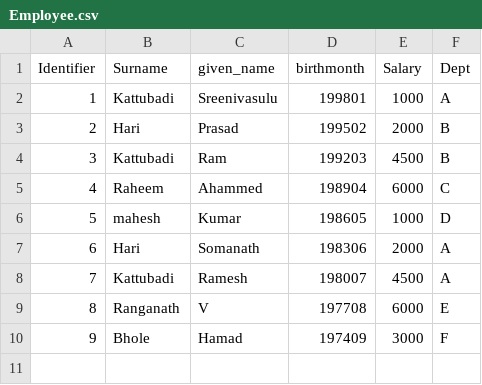
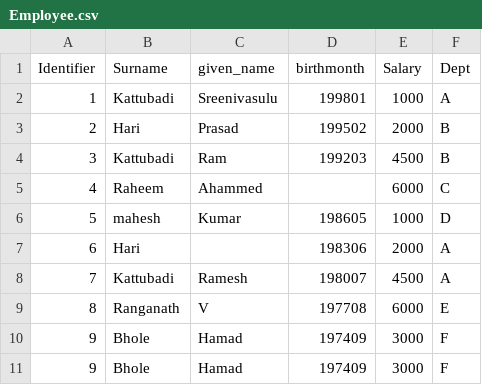
Before and after one commit to Apimani/Python_feb_batch, a CSV file: Files/Employee.csv, drawn as a sheet.

```diff
--- a/Files/Employee.csv
+++ b/Files/Employee.csv
@@ -4,7 +4,8 @@
 3,Kattubadi,Ram,199203,4500,B
-4,Raheem,Ahammed,198904,6000,C
+4,Raheem,Ahammed,,6000,C
 5,mahesh,Kumar,198605,1000,D
-6,Hari,Somanath,198306,2000,A
+6,Hari,,198306,2000,A
 7,Kattubadi,Ramesh,198007,4500,A
 8,Ranganath,V,197708,6000,E
+9,Bhole,Hamad,197409,3000,F
 9,Bhole,Hamad,197409,3000,F
```
Also changed, not shown: 4 other files.
